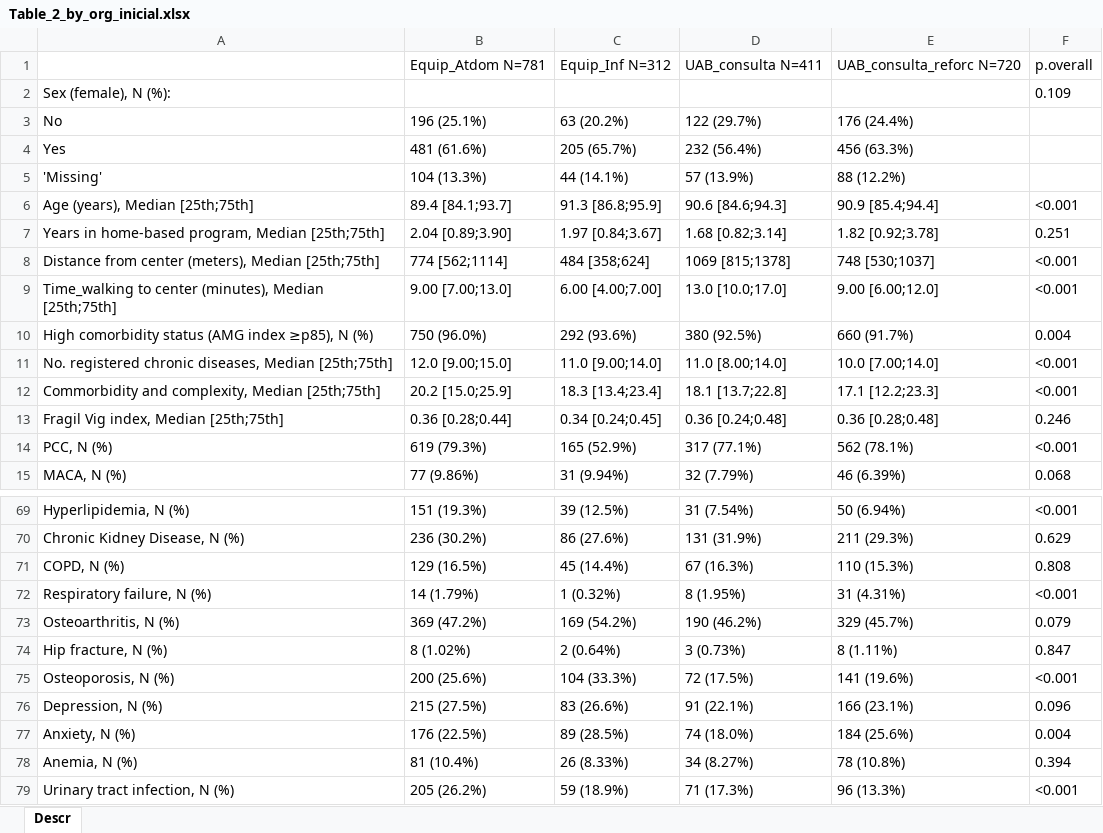
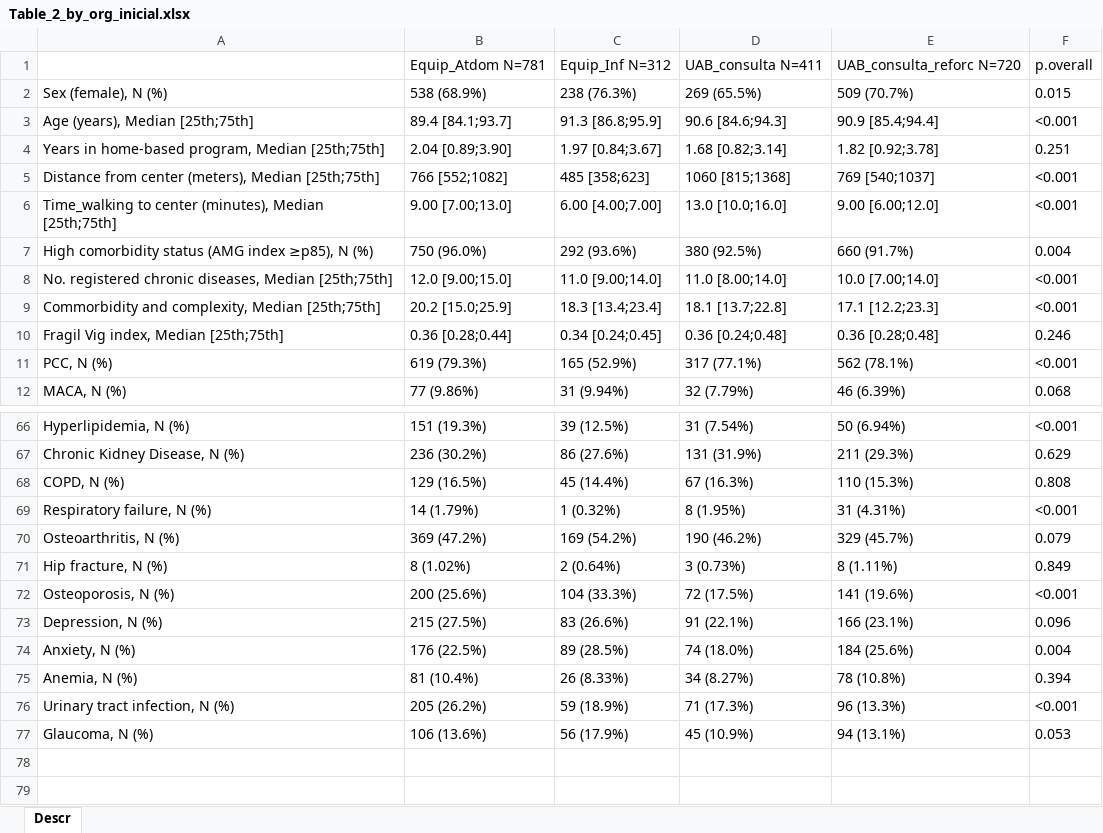
Before and after one commit to fdjaramillo/proyecto_atdom, an Excel workbook: Output/Tables/Table_2_by_org_inicial.xlsx, sheet Descr, drawn as a sheet; only a part is shown, gaps mark what is left out; the shorter side is filled out with more unchanged rows; values as stored, in another font and other column widths than the file's, no borders; removed rows and columns are numbered as before the commit, all else as after; the diff names each change by its address in the sheet, - before the commit and + after, or states it on an @@ line.

```diff
--- a/Output/Tables/Table_2_by_org_inicial.xlsx (sheet Descr)
+++ b/Output/Tables/Table_2_by_org_inicial.xlsx (sheet Descr)
-row 2: Sex (female), N (%): |  |  |  |  | 0.109
-row 3: No | 196 (25.1%) | 63 (20.2%) | 122 (29.7%) | 176 (24.4%)
-row 4: Yes | 481 (61.6%) | 205 (65.7%) | 232 (56.4%) | 456 (63.3%)
-row 5: 'Missing' | 104 (13.3%) | 44 (14.1%) | 57 (13.9%) | 88 (12.2%)
+row 2: Sex (female), N (%) | 538 (68.9%) | 238 (76.3%) | 269 (65.5%) | 509 (70.7%) | 0.015
-B5: 774 [562;1114]
+B5: 766 [552;1082]
-C5: 484 [358;624]
+C5: 485 [358;623]
-D5: 1069 [815;1378]
+D5: 1060 [815;1368]
-E5: 748 [530;1037]
+E5: 769 [540;1037]
-D6: 13.0 [10.0;17.0]
+D6: 13.0 [10.0;16.0]
-F71: 0.847
+F71: 0.849
```
Also changed, not shown: Output/Tables/baseline_inicial.xlsx, 50 other files.
